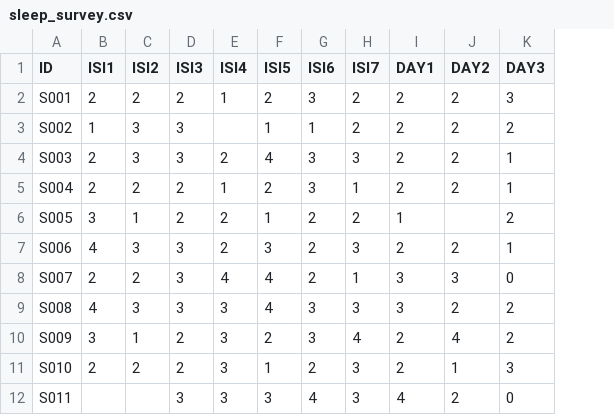
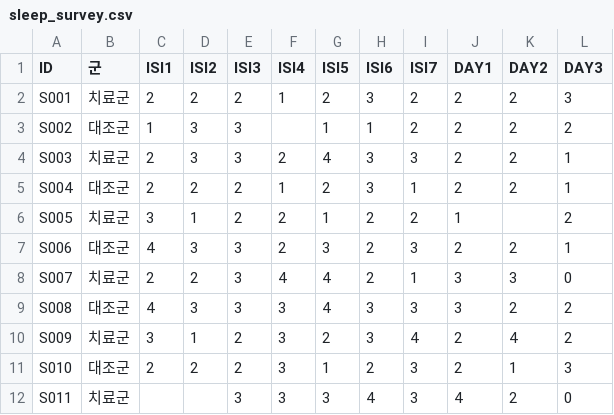
Before and after one commit to hyeonjoong/weekly-tools, a CSV file: surveyscan-설문응답분석/examples/sleep_survey.csv, drawn as a sheet; only a part is shown; the diff names each change by its address in the sheet, - before the commit and + after, or states it on an @@ line.

```diff
--- a/surveyscan-설문응답분석/examples/sleep_survey.csv
+++ b/surveyscan-설문응답분석/examples/sleep_survey.csv
+column B (군), rows 2-12: 치료군 | 대조군 | 치료군 | 대조군 | 치료군 | 대조군 | 치료군 | 대조군 | 치료군 | 대조군 | 치료군
```
Also changed, not shown: 19 other files.
